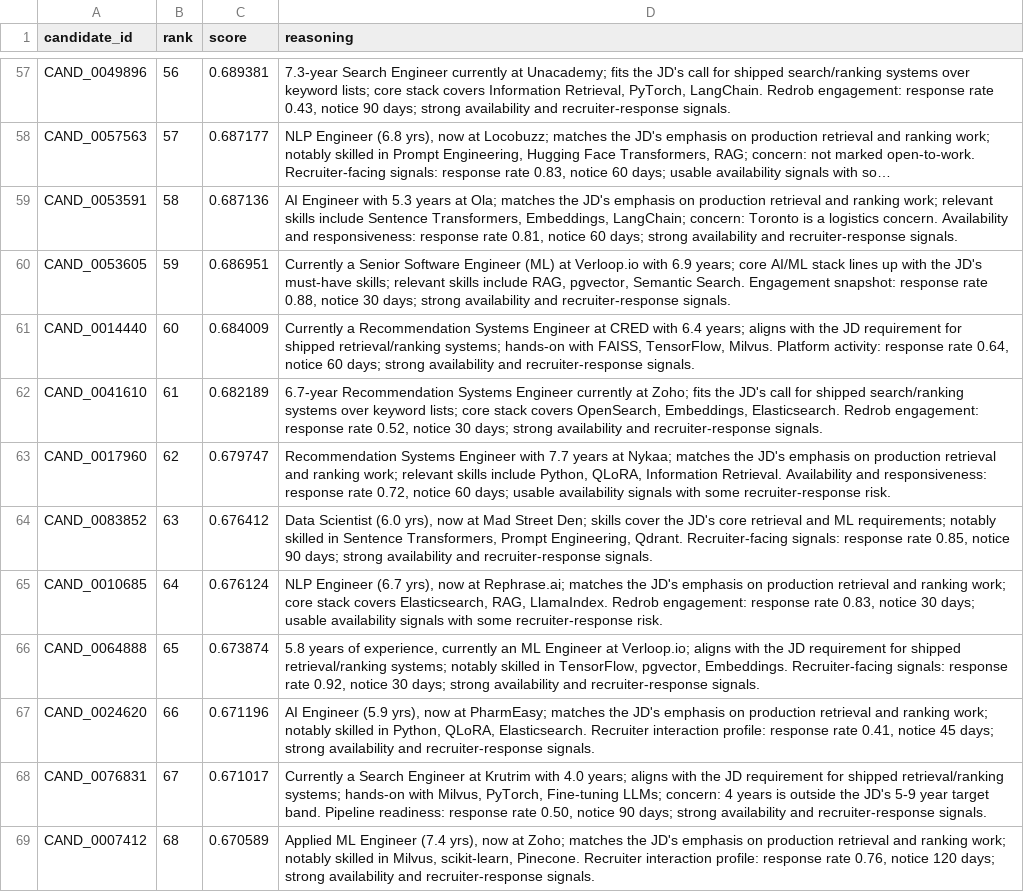
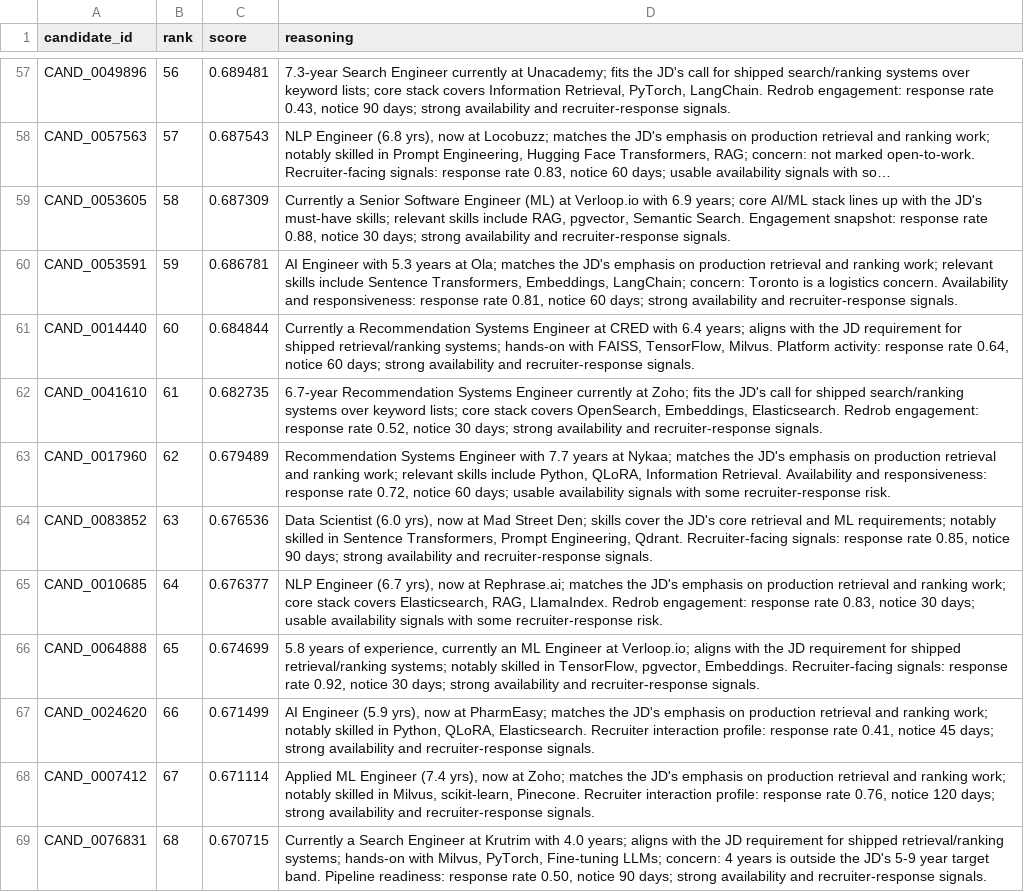
Before and after one commit to bansalbhunesh/redrob-hirefit-ranker, a CSV file: submission.csv, drawn as a sheet; only a part is shown, gaps mark what is left out; long unchanged cells end in …; removed rows and columns are numbered as before the commit, all else as after; the diff covers the shown part only; the diff names each change by its address in the sheet, - before the commit and + after, or states it on an @@ line.

Commit message:
Phase 0: re-baseline golden submission at HEAD behavior + add merge gates
- Regenerate submission.csv from clean HEAD (c6bd5c9 behavior); old committed
  CSV predated the stopwords/hop_signal audit changes and no longer reproduced.
- Measured both orderings vs both label sets: composites statistically
  identical (docs/golden_reproduction.md); kept HEAD per documented rationale.
- New golden sha256 e1a696d1...; locked by tests/test_submission_gate.py
  (validator gate, full-file hash, 2K-slice re-rank regression).
- Pre-register Phase 1 sensitivity-sweep decision rule (docs/sensitivity_sweep.md)
  BEFORE any sweep run, per protocol.

```diff
--- a/submission.csv
+++ b/submission.csv
-C57 (score): 0.689381
+C57 (score): 0.689481
-C58 (score): 0.687177
+C58 (score): 0.687543
-row 59: CAND_0053591 | 58 | 0.687136 | AI Engineer with 5.3 years at Ola; matches the JD's emphasis on production retrieval and ranking work; relevant skills include Sentence Transformers, Embeddings, LangChain; concern: Toronto is a logistics concern. Availability and responsiveness: response rate 0.81, notice 60 days; strong availability and recruiter-response signals.
-B59 (rank): 59
+B59 (rank): 58
-C59 (score): 0.686951
+C59 (score): 0.687309
+row 60: CAND_0053591 | 59 | 0.686781 | AI Engineer with 5.3 years at Ola; matches the JD's emphasis on production retrieval and ranking work; relevant skills include Sentence Transformers, Embeddings, LangChain; concern: Toronto is a logistics concern. Availability and responsiveness: response rate 0.81, notice 60 days; strong availability and recruiter-response signals.
-C61 (score): 0.684009
+C61 (score): 0.684844
-C62 (score): 0.682189
+C62 (score): 0.682735
-C63 (score): 0.679747
+C63 (score): 0.679489
-C64 (score): 0.676412
+C64 (score): 0.676536
-C65 (score): 0.676124
+C65 (score): 0.676377
-C66 (score): 0.673874
+C66 (score): 0.674699
-C67 (score): 0.671196
+C67 (score): 0.671499
-row 68: CAND_0076831 | 67 | 0.671017 | Currently a Search Engineer at Krutrim with 4.0 years; aligns with the JD requirement for shipped retrieval/ranking systems; hands-on with Milvus, PyTorch, Fine-tuning LLMs; concern: 4 years is outside the JD's 5-9 year target band. Pipeline readiness: response rate 0.50, notice 90 days; strong availability and recruiter-response signals.
-B68 (rank): 68
+B68 (rank): 67
-C68 (score): 0.670589
+C68 (score): 0.671114
+row 69: CAND_0076831 | 68 | 0.670715 | Currently a Search Engineer at Krutrim with 4.0 years; aligns with the JD requirement for shipped retrieval/ranking systems; hands-on with Milvus, PyTorch, Fine-tuning LLMs; concern: 4 years is outside the JD's 5-9 year target band. Pipeline readiness: response rate 0.50, notice 90 days; strong availability and recruiter-response signals.
```
Also changed, not shown: 7 added rows, 7 removed rows and 87 edited cells elsewhere in this file, 3 other files.
